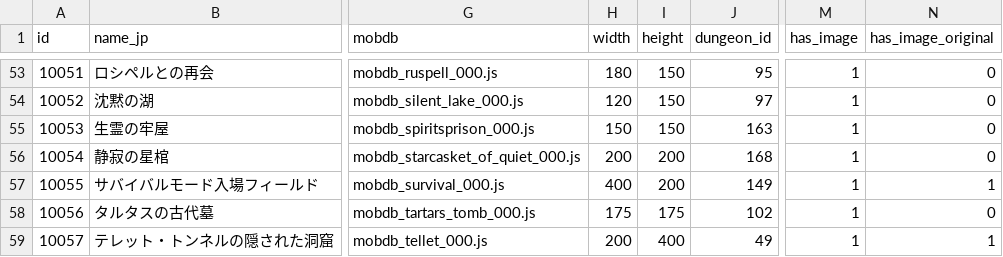
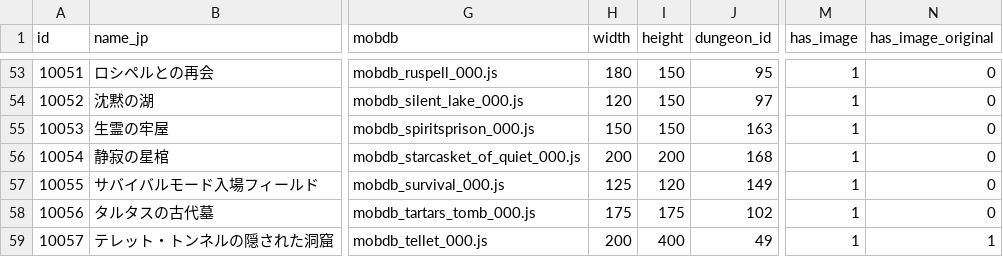
Before and after one commit to sokomin/sokomin_repository2023, a CSV file: db/map_secret/maplist_secret.csv, drawn as a sheet; only a part is shown, gaps mark what is left out; the diff names each change by its address in the sheet, - before the commit and + after, or states it on an @@ line.

```diff
--- a/db/map_secret/maplist_secret.csv
+++ b/db/map_secret/maplist_secret.csv
-H57 (width): 400
+H57 (width): 125
-I57 (height): 200
+I57 (height): 120
-N57 (has_image_original): 1
+N57 (has_image_original): 0
```
Also changed, not shown: 2 other files.
